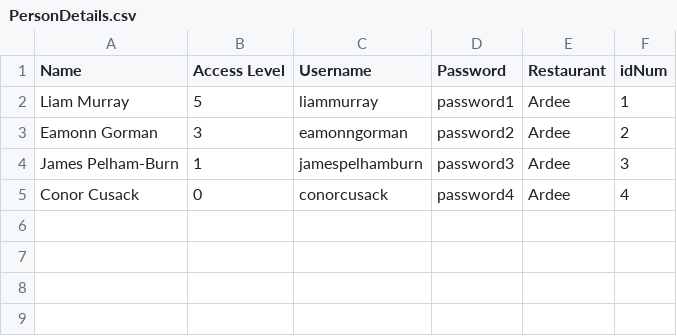
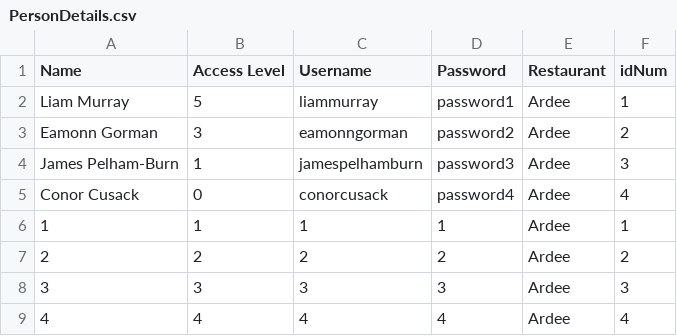
Before and after one commit to eamonngorman/CS4013ProjectGroup12, a CSV file: src/PersonDetails.csv, drawn as a sheet; the diff names each change by its address in the sheet, - before the commit and + after, or states it on an @@ line.

```diff
--- a/src/PersonDetails.csv
+++ b/src/PersonDetails.csv
+row 6: 1 | 1 | 1 | 1 | Ardee | 1
+row 7: 2 | 2 | 2 | 2 | Ardee | 2
+row 8: 3 | 3 | 3 | 3 | Ardee | 3
+row 9: 4 | 4 | 4 | 4 | Ardee | 4
```
Also changed, not shown: 6 other files.
